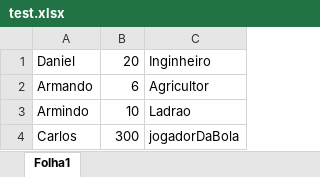
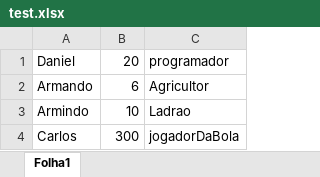
Before and after one commit to Miguell5/ganttproject, an Excel workbook: ganttproject-builder/dist-bin/test.xlsx, sheet Folha1, drawn as a sheet; values as stored, in another font and other column widths than the file's, no borders; the diff names each change by its address in the sheet, - before the commit and + after, or states it on an @@ line.

Commit message:
excel funcitonality almost done

```diff
--- a/ganttproject-builder/dist-bin/test.xlsx (sheet Folha1)
+++ b/ganttproject-builder/dist-bin/test.xlsx (sheet Folha1)
-C1: Inginheiro
+C1: programador
```
Also changed, not shown: 31 other files.
